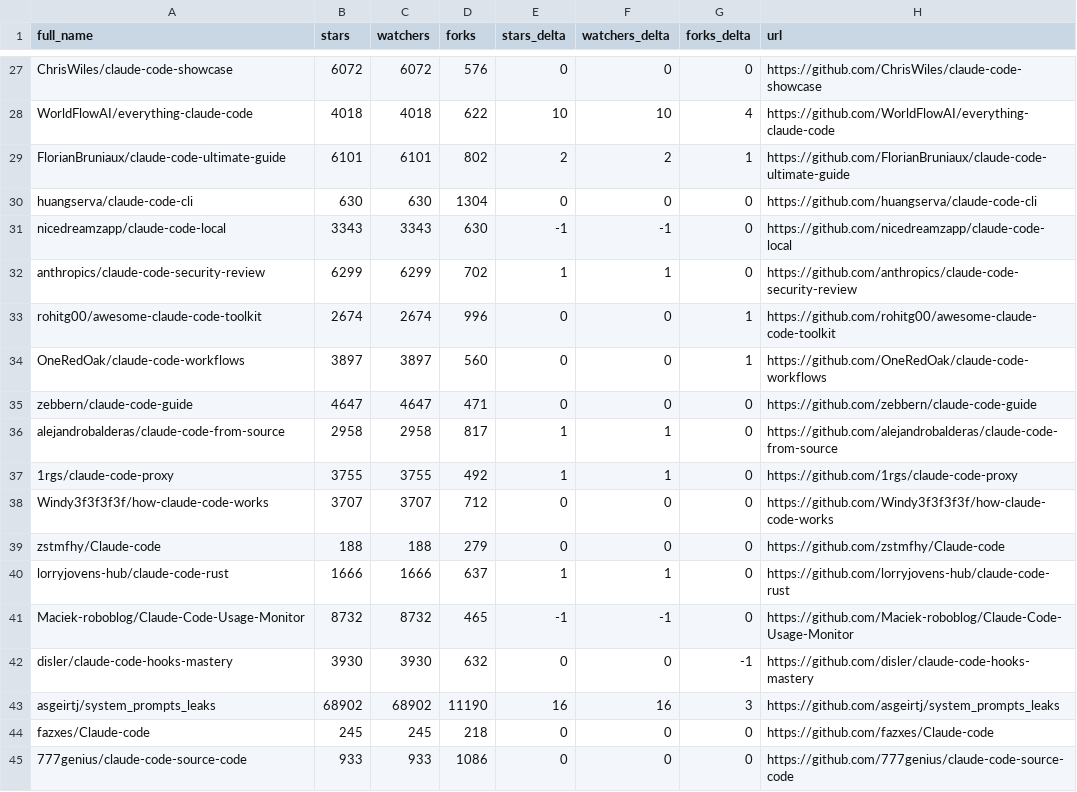
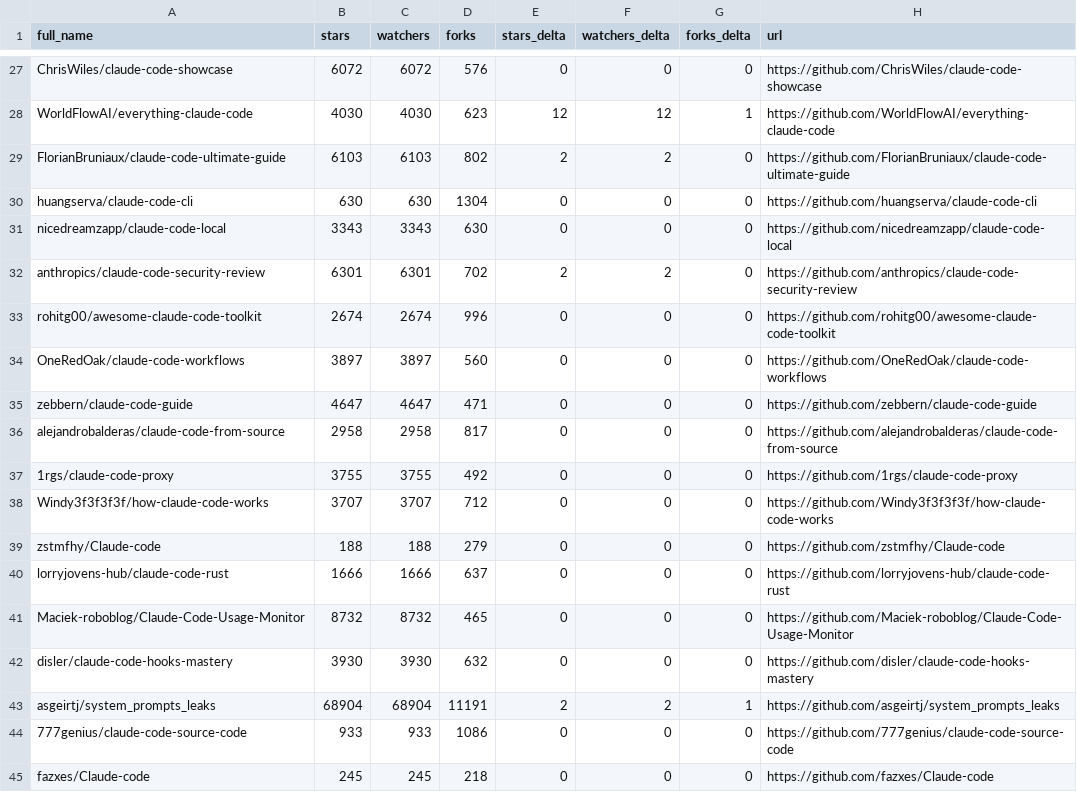
Before and after one commit to thegeosman/awesome-claude-code, a CSV file: data/repo-ticker.csv, drawn as a sheet; only a part is shown, gaps mark what is left out; the diff covers the shown part only; the diff names each change by its address in the sheet, - before the commit and + after, or states it on an @@ line.

```diff
--- a/data/repo-ticker.csv
+++ b/data/repo-ticker.csv
-B28 (stars): 4018
+B28 (stars): 4030
-C28 (watchers): 4018
+C28 (watchers): 4030
-D28 (forks): 622
+D28 (forks): 623
-E28 (stars_delta): 10
+E28 (stars_delta): 12
-F28 (watchers_delta): 10
+F28 (watchers_delta): 12
-G28 (forks_delta): 4
+G28 (forks_delta): 1
-B29 (stars): 6101
+B29 (stars): 6103
-C29 (watchers): 6101
+C29 (watchers): 6103
-G29 (forks_delta): 1
+G29 (forks_delta): 0
-E31 (stars_delta): -1
+E31 (stars_delta): 0
-F31 (watchers_delta): -1
+F31 (watchers_delta): 0
-B32 (stars): 6299
+B32 (stars): 6301
-C32 (watchers): 6299
+C32 (watchers): 6301
-E32 (stars_delta): 1
+E32 (stars_delta): 2
-F32 (watchers_delta): 1
+F32 (watchers_delta): 2
-G33:G34 (forks_delta): 1
+G33:G34 (forks_delta): 0
-E36:E37 (stars_delta): 1
+E36:E37 (stars_delta): 0
-F36:F37 (watchers_delta): 1
+F36:F37 (watchers_delta): 0
-E40 (stars_delta): 1
+E40 (stars_delta): 0
-F40 (watchers_delta): 1
+F40 (watchers_delta): 0
-E41 (stars_delta): -1
+E41 (stars_delta): 0
-F41 (watchers_delta): -1
+F41 (watchers_delta): 0
-G42 (forks_delta): -1
+G42 (forks_delta): 0
-B43 (stars): 68902
+B43 (stars): 68904
-C43 (watchers): 68902
+C43 (watchers): 68904
-D43 (forks): 11190
+D43 (forks): 11191
-E43 (stars_delta): 16
+E43 (stars_delta): 2
-F43 (watchers_delta): 16
+F43 (watchers_delta): 2
-G43 (forks_delta): 3
+G43 (forks_delta): 1
@@ row 45 moved to row 44: 777genius/claude-code-source-code @@
```
Also changed, not shown: 1 moved row and 108 edited cells elsewhere in this file, 2 other files.
